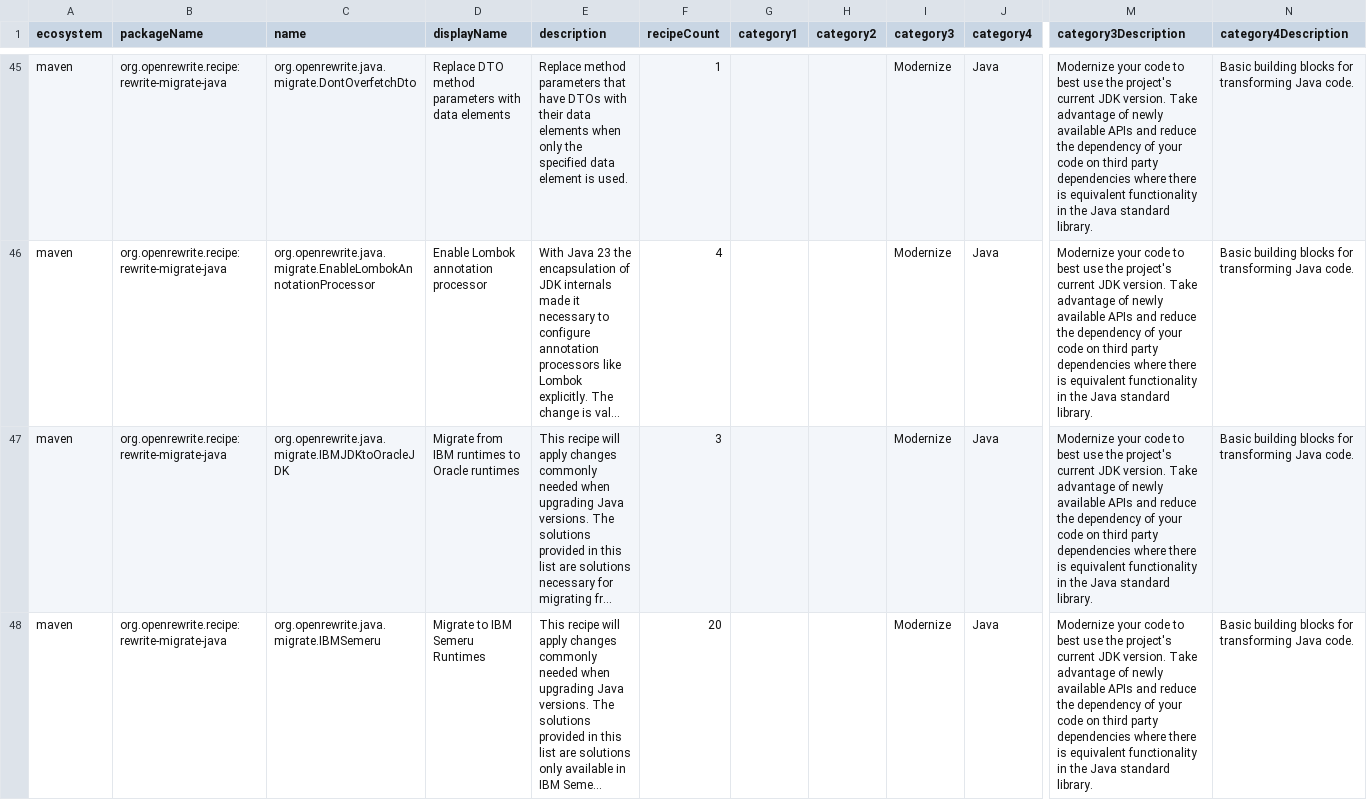
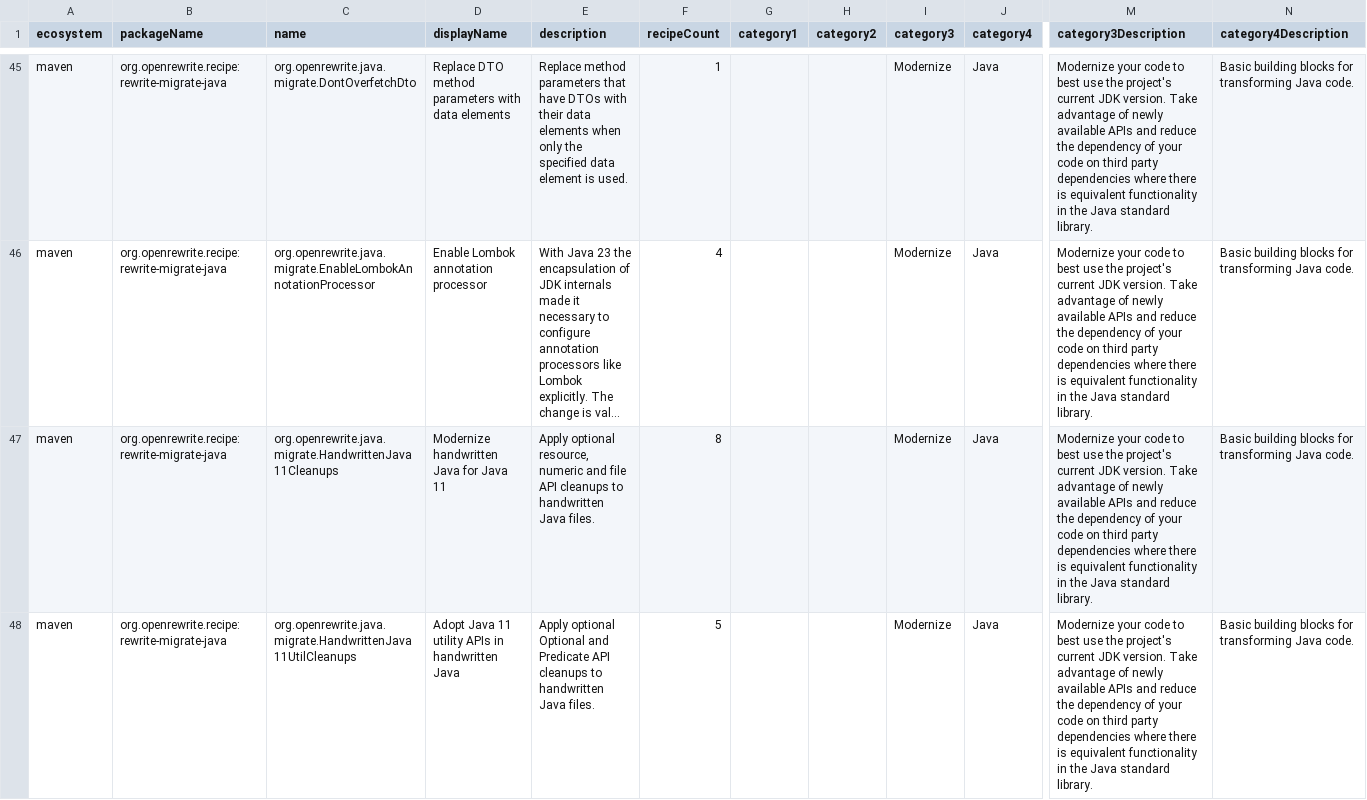
Before and after one commit to openrewrite/rewrite-migrate-java, a CSV file: src/main/resources/META-INF/rewrite/recipes.csv, drawn as a sheet; only a part is shown, gaps mark what is left out; the shorter side is filled out with more unchanged rows; long unchanged cells end in …; rows hold the shown columns only; the diff covers the shown part only; the diff names each change by its address in the sheet, - before the commit and + after, or states it on an @@ line.

Commit message:
Preserve generated code and encoded data in UseTextBlocks (#1470)
* textblock-data: preserve encoded string tables

* textblock-generated: skip generated Java sources and declarations

* textblock-local-indent: retain local indentation and empty lines

* textblock-local-indent: preserve observed prefixes and share generated-source checks

* textblock-generated: guard optional migration edits at file scope

* Defer text block indentation policy and retain prevailing style

* Restore original explicit-spaces fixture verbatim

* Move blank-line text block formatting to the policy draft and refresh catalog

* Regenerate recipe catalog after Eclipse and Lombok fixes merged

```diff
--- a/src/main/resources/META-INF/rewrite/recipes.csv
+++ b/src/main/resources/META-INF/rewrite/recipes.csv
+row 47: maven | org.openrewrite.recipe:rewrite-migrate-java | org.openrewrite.java.migrate.HandwrittenJava11Cleanups | Modernize handwritten Java for Java 11 | Apply optional resource, numeric and file API cleanups to handwritten Java files. | 8 |  |  | Modernize | Java | Modernize your code to best use the project's current JDK version. Take advantage of newly available APIs and reduce the dependency of your code on third party dependencies where there is equivalent functionality in the Java standard library. | Basic building blocks for transforming Java code.
+row 48: maven | org.openrewrite.recipe:rewrite-migrate-java | org.openrewrite.java.migrate.HandwrittenJava11UtilCleanups | Adopt Java 11 utility APIs in handwritten Java | Apply optional Optional and Predicate API cleanups to handwritten Java files. | 5 |  |  | Modernize | Java | Modernize your code to best use the project's current JDK version. Take advantage of newly available APIs and reduce the dependency of your code on third party dependencies where there is equivalent functionality in the Java standard library. | Basic building blocks for transforming Java code.
```
Also changed, not shown: 7 added rows and 9 edited cells elsewhere in this file, 12 other files.
